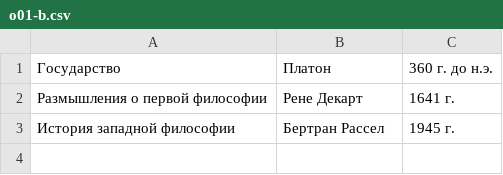
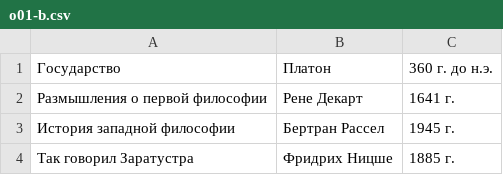
Before and after one commit to nkhaldi/NavigEd, a CSV file: db/other/o01-b.csv, drawn as a sheet; the diff names each change by its address in the sheet, - before the commit and + after, or states it on an @@ line.

Commit message:
added books for cc++ and philosophy

```diff
--- a/db/other/o01-b.csv
+++ b/db/other/o01-b.csv
+row 4: Так говорил Заратустра | Фридрих Ницше | 1885 г.
```
